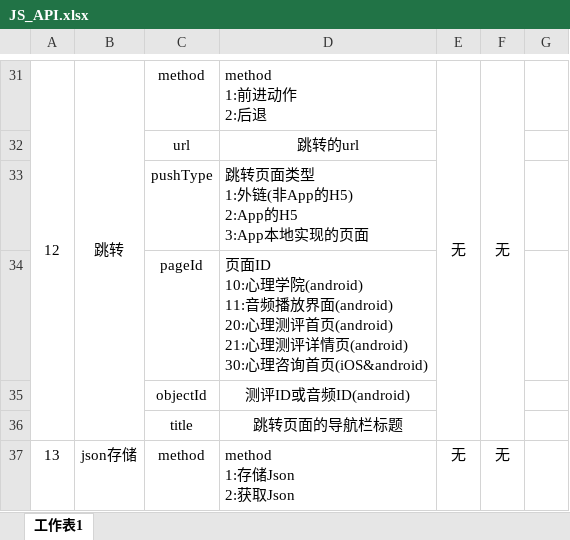
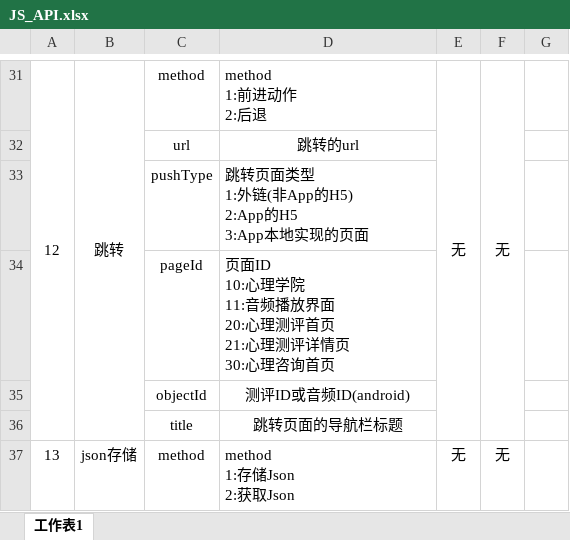
Before and after one commit to yongsha13/bmind, an Excel workbook: kanka/JS_API.xlsx, sheet 工作表1, drawn as a sheet; only a part is shown, gaps mark what is left out; values as stored, in another font and other column widths than the file's, no borders; ↵ is a line break in a cell; the diff names each change by its address in the sheet, - before the commit and + after, or states it on an @@ line.

```diff
--- a/kanka/JS_API.xlsx (sheet 工作表1)
+++ b/kanka/JS_API.xlsx (sheet 工作表1)
-D34: …心理学院(android) ↵ 11:音频播放界面(android) ↵ 20:心理测评首页(android) ↵ 21:心理测评详情页(android) ↵ 30:心理咨询首页(iOS&android)
+D34: …心理学院 ↵ 11:音频播放界面 ↵ 20:心理测评首页 ↵ 21:心理测评详情页 ↵ 30:心理咨询首页
```
Also changed, not shown: 1 other file.
